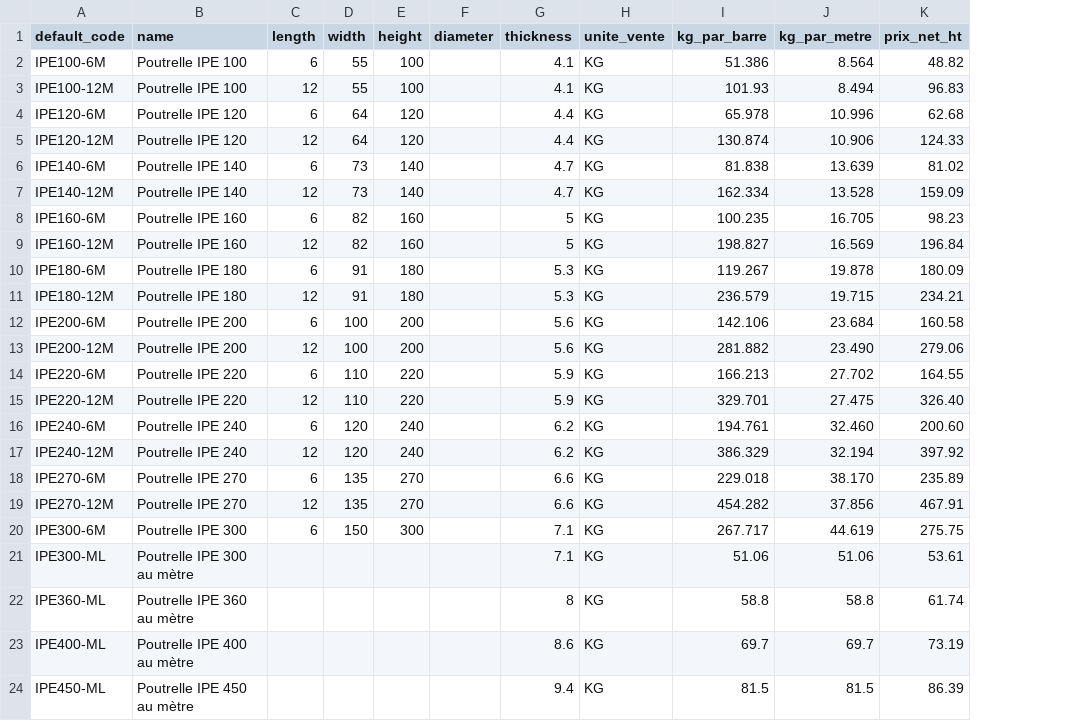
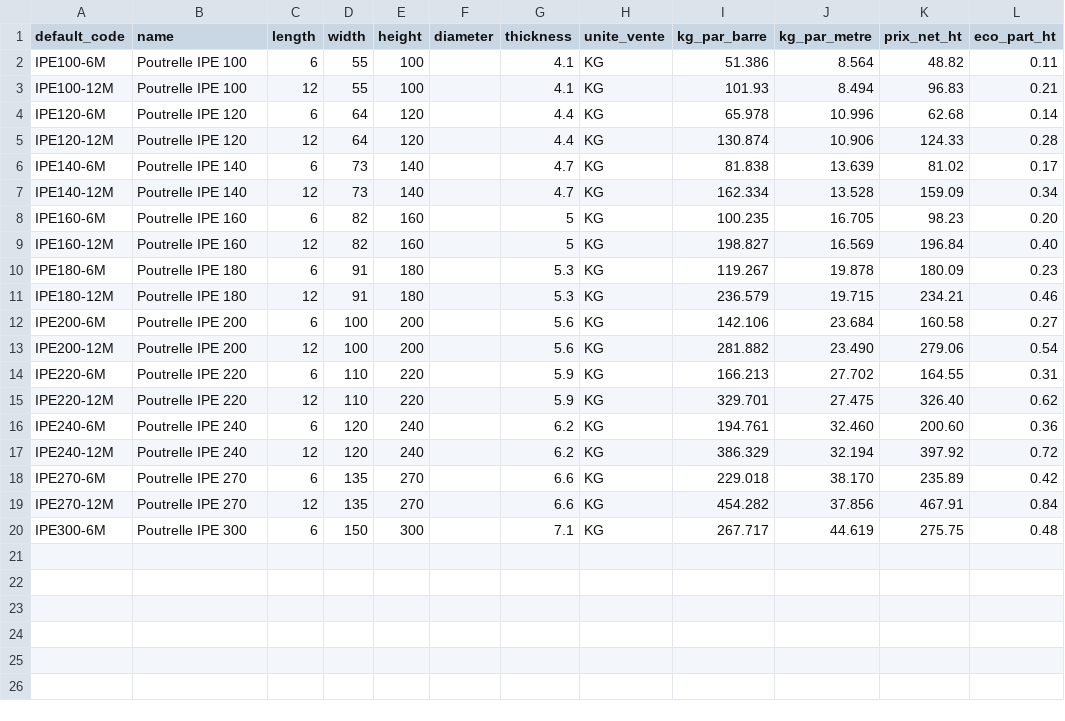
Before and after one commit to Metallerie/odoo18, a CSV file: csv/IPE.csv, drawn as a sheet; removed rows and columns are numbered as before the commit, all else as after; the diff names each change by its address in the sheet, - before the commit and + after, or states it on an @@ line.

Commit message:
Update IPE.csv

```diff
--- a/csv/IPE.csv
+++ b/csv/IPE.csv
+column L (eco_part_ht), rows 2-20: 0.11 | 0.21 | 0.14 | 0.28 | 0.17 | 0.34 | 0.20 | 0.40 | 0.23 | 0.46 | 0.27 | 0.54 | 0.31 | 0.62 | 0.36 | 0.72 | 0.42 | 0.84 | 0.48
-row 21: IPE300-ML | Poutrelle IPE 300 au mètre |  |  |  |  | 7.1 | KG | 51.06 | 51.06 | 53.61
-row 22: IPE360-ML | Poutrelle IPE 360 au mètre |  |  |  |  | 8 | KG | 58.8 | 58.8 | 61.74
-row 23: IPE400-ML | Poutrelle IPE 400 au mètre |  |  |  |  | 8.6 | KG | 69.7 | 69.7 | 73.19
-row 24: IPE450-ML | Poutrelle IPE 450 au mètre |  |  |  |  | 9.4 | KG | 81.5 | 81.5 | 86.39
```
